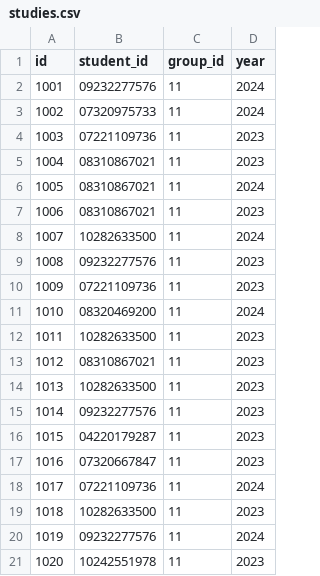
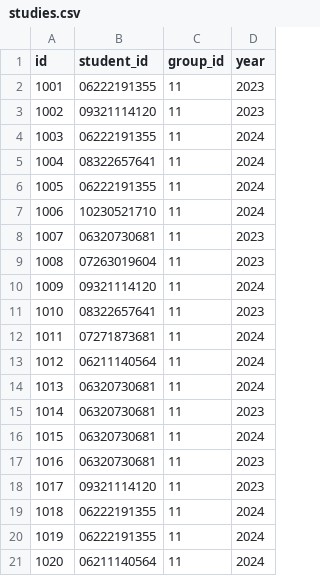
Before and after one commit to vetall7/data-warehouse, a CSV file: generator/data/time2/studies.csv, drawn as a sheet; only a part is shown; the diff covers the shown part only.

```diff
--- a/generator/data/time2/studies.csv
+++ b/generator/data/time2/studies.csv
@@ -1,21 +1,21 @@
 id,student_id,group_id,year
-1001,09232277576,11,2024
-1002,07320975733,11,2024
-1003,07221109736,11,2023
-1004,08310867021,11,2023
-1005,08310867021,11,2024
-1006,08310867021,11,2023
-1007,10282633500,11,2024
-1008,09232277576,11,2023
-1009,07221109736,11,2023
-1010,08320469200,11,2024
-1011,10282633500,11,2023
-1012,08310867021,11,2023
-1013,10282633500,11,2023
-1014,09232277576,11,2023
-1015,04220179287,11,2023
-1016,07320667847,11,2023
-1017,07221109736,11,2024
-1018,10282633500,11,2023
-1019,09232277576,11,2024
-1020,10242551978,11,2023
+1001,06222191355,11,2023
+1002,09321114120,11,2023
+1003,06222191355,11,2024
+1004,08322657641,11,2024
+1005,06222191355,11,2024
+1006,10230521710,11,2024
+1007,06320730681,11,2023
+1008,07263019604,11,2023
+1009,09321114120,11,2024
+1010,08322657641,11,2023
+1011,07271873681,11,2024
+1012,06211140564,11,2024
+1013,06320730681,11,2024
+1014,06320730681,11,2023
+1015,06320730681,11,2024
+1016,06320730681,11,2023
+1017,09321114120,11,2023
+1018,06222191355,11,2024
+1019,06222191355,11,2024
+1020,06211140564,11,2024
```
Also changed, not shown: 10 added rows and 116 edited cells elsewhere in this file, generator/data/time1/students.csv, generator/data/time2/assessments.csv, 20 other files.
